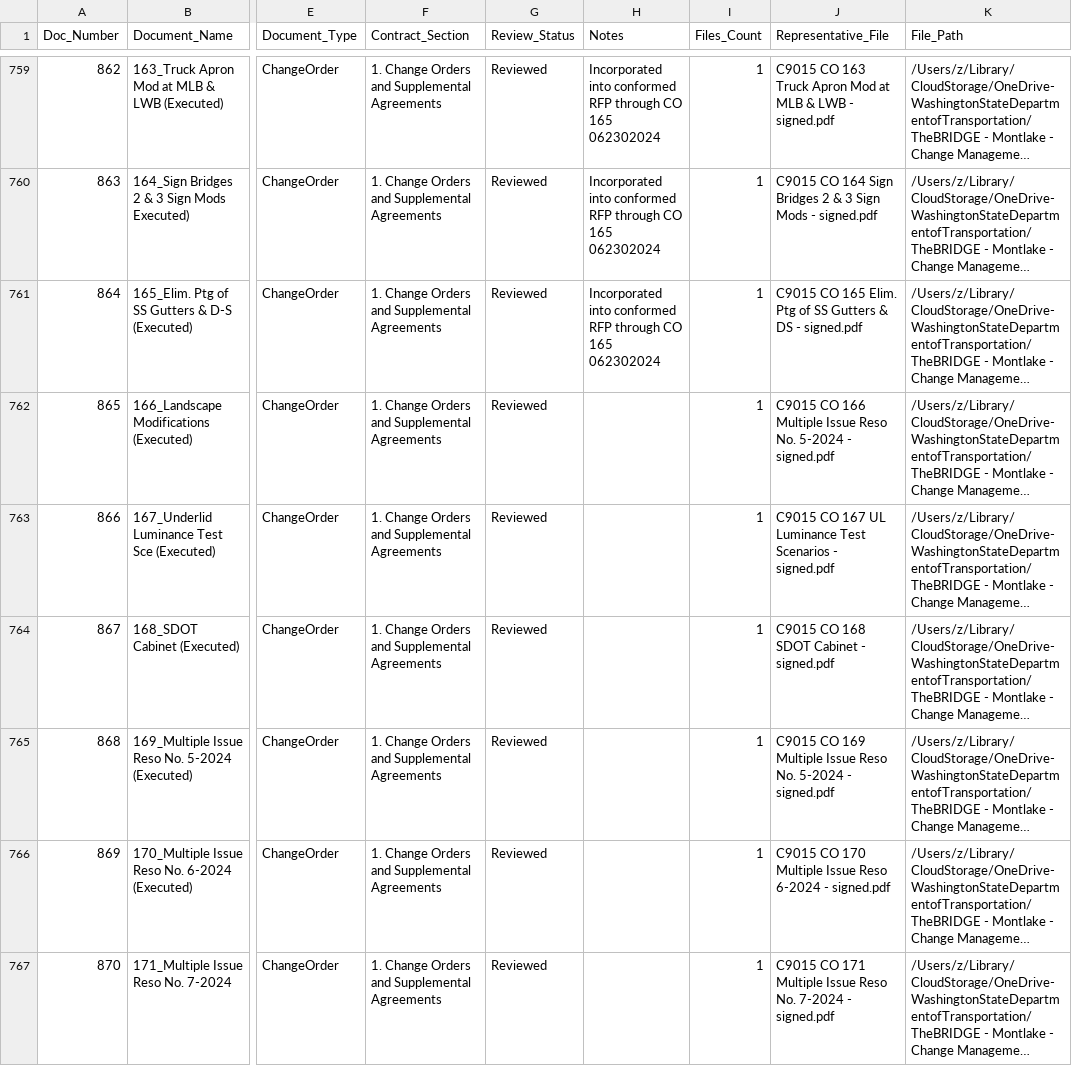
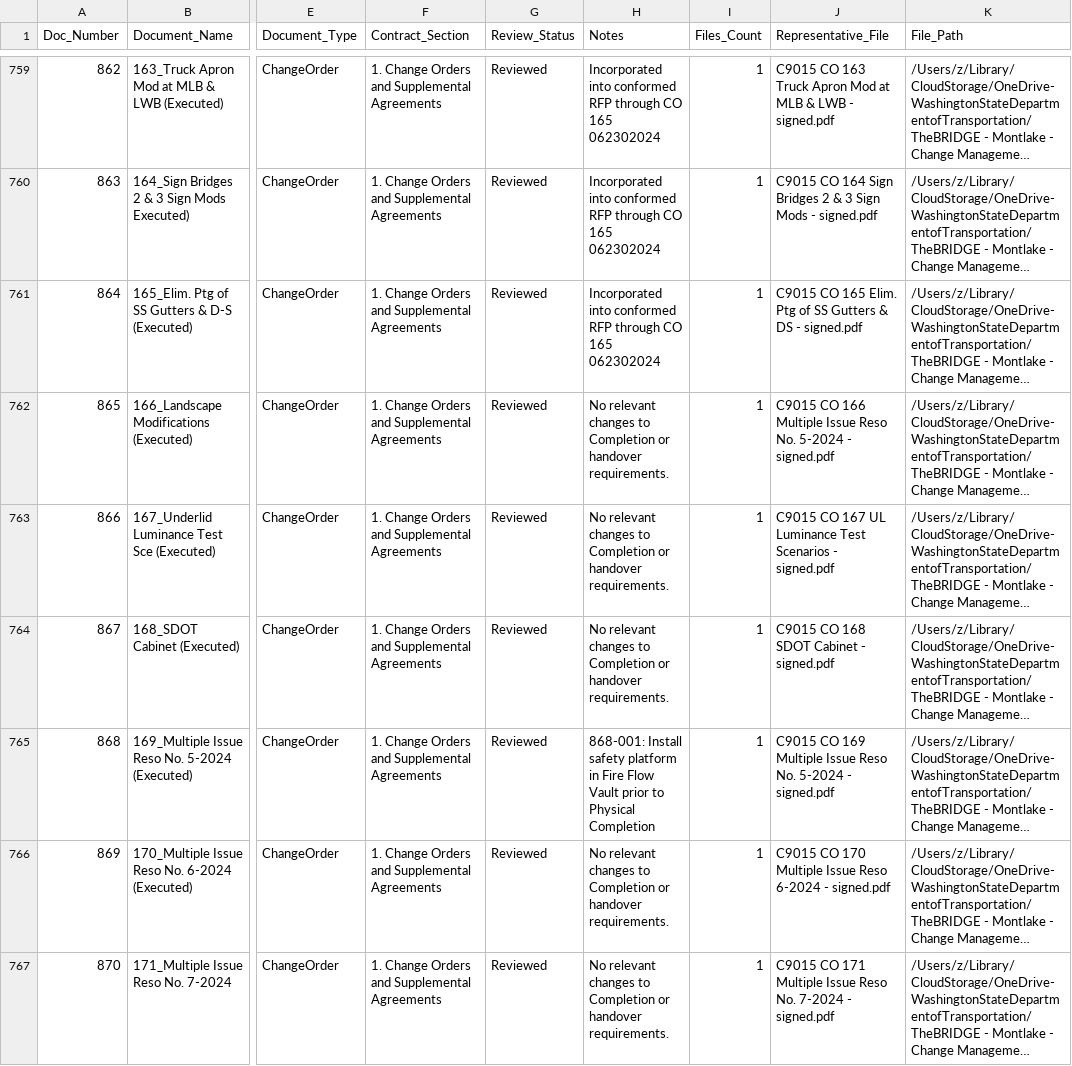
Before and after one commit to zachjwd/montlake, a CSV file: data/documents_tracker.csv, drawn as a sheet; only a part is shown, gaps mark what is left out; long unchanged cells end in …; the diff covers the shown part only; the diff names each change by its address in the sheet, - before the commit and + after, or states it on an @@ line.

Commit message:
Update dashboard from Montlake - Closeout(Sheet1) (5).csv (2025-10-20 13:01)

```diff
--- a/data/documents_tracker.csv
+++ b/data/documents_tracker.csv
-H762:H764 (Notes): (empty)
+H762:H764 (Notes): No relevant changes to Completion or handover requirements.
-H765 (Notes): (empty)
+H765 (Notes): 868-001: Install safety platform in Fire Flow Vault prior to Physical Completion
-H766:H767 (Notes): (empty)
+H766:H767 (Notes): No relevant changes to Completion or handover requirements.
```
Also changed, not shown: 18 edited cells elsewhere in this file, 2 other files.
